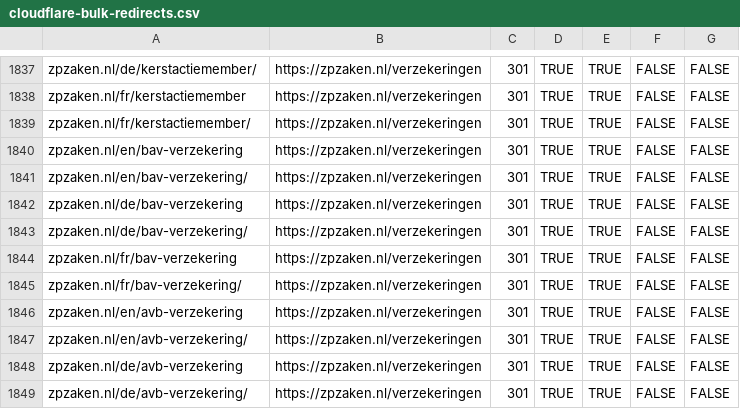
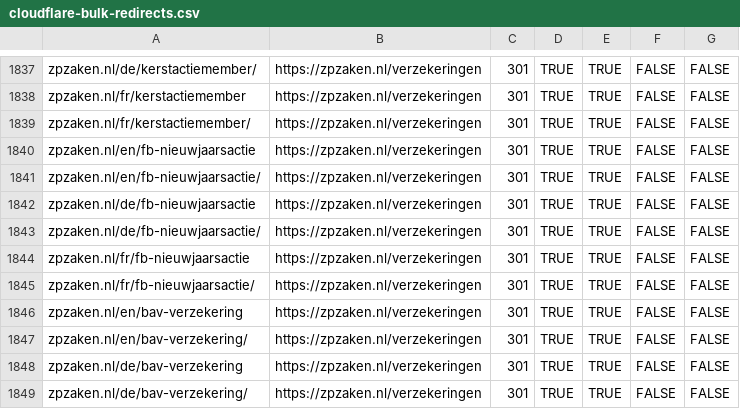
Before and after one commit to boykruiswijk-prog/zzpproject, a CSV file: docs/cloudflare-bulk-redirects.csv, drawn as a sheet; only a part is shown, gaps mark what is left out; the shorter side is filled out with more unchanged rows; the diff names each change by its address in the sheet, - before the commit and + after, or states it on an @@ line.

```diff
--- a/docs/cloudflare-bulk-redirects.csv
+++ b/docs/cloudflare-bulk-redirects.csv
+row 1840: zpzaken.nl/en/fb-nieuwjaarsactie | https://zpzaken.nl/verzekeringen | 301 | TRUE | TRUE | FALSE | FALSE
+row 1841: zpzaken.nl/en/fb-nieuwjaarsactie/ | https://zpzaken.nl/verzekeringen | 301 | TRUE | TRUE | FALSE | FALSE
+row 1842: zpzaken.nl/de/fb-nieuwjaarsactie | https://zpzaken.nl/verzekeringen | 301 | TRUE | TRUE | FALSE | FALSE
+row 1843: zpzaken.nl/de/fb-nieuwjaarsactie/ | https://zpzaken.nl/verzekeringen | 301 | TRUE | TRUE | FALSE | FALSE
+row 1844: zpzaken.nl/fr/fb-nieuwjaarsactie | https://zpzaken.nl/verzekeringen | 301 | TRUE | TRUE | FALSE | FALSE
+row 1845: zpzaken.nl/fr/fb-nieuwjaarsactie/ | https://zpzaken.nl/verzekeringen | 301 | TRUE | TRUE | FALSE | FALSE
```
Also changed, not shown: 2 other files.
